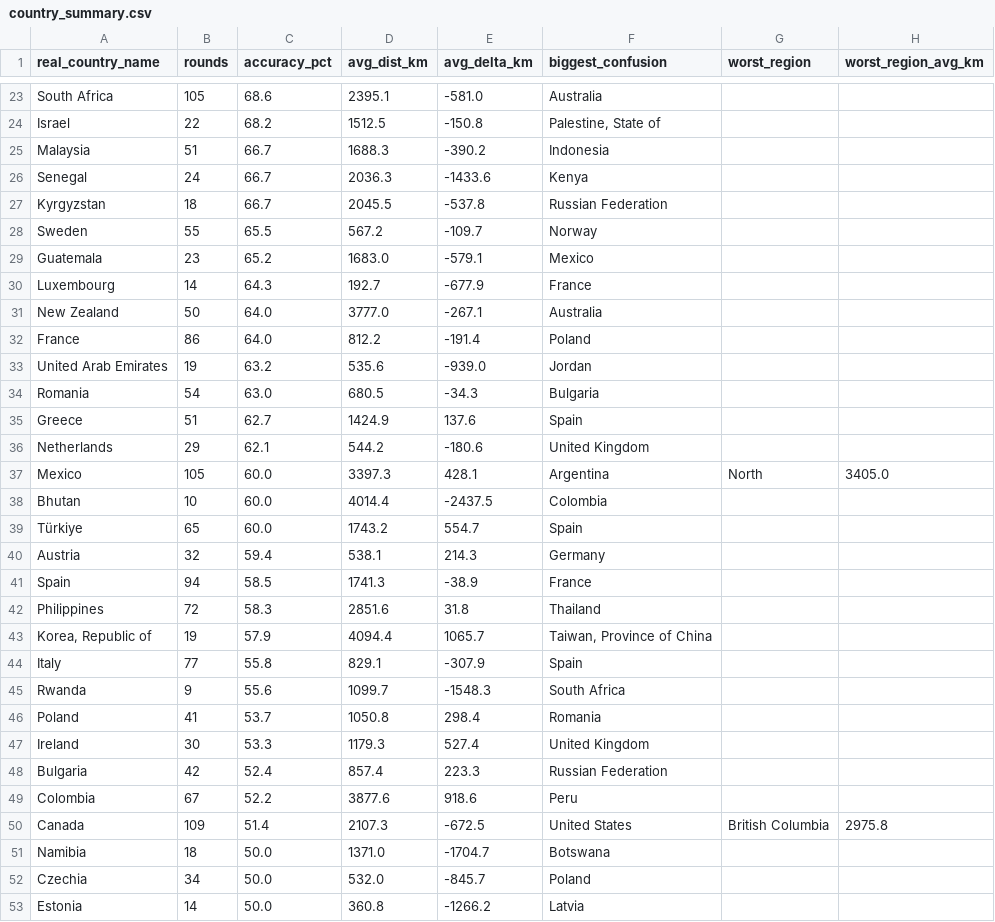
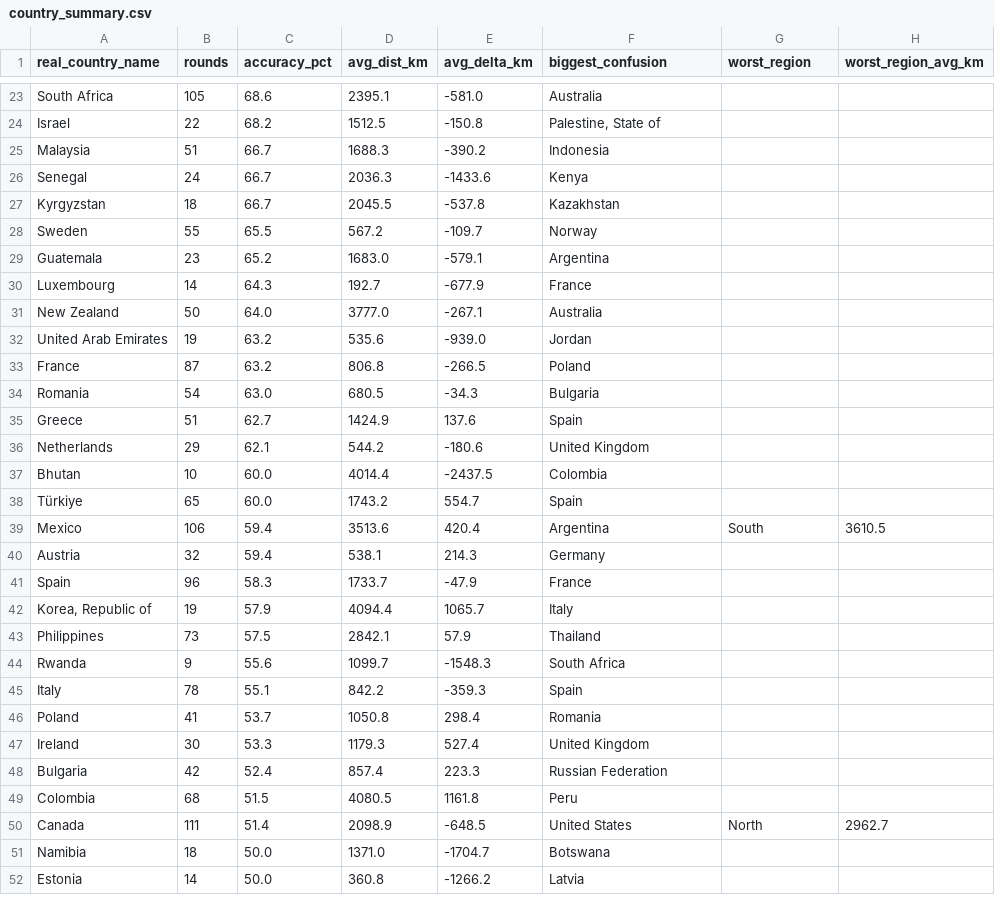
Before and after one commit to pedrosalgado22/Live_Geoguessr_Dashboard, a CSV file: country_summary.csv, drawn as a sheet; only a part is shown, gaps mark what is left out; the diff covers the shown part only.

```diff
--- a/country_summary.csv
+++ b/country_summary.csv
@@ -26,9 +26,9 @@ Malaysia,51,66.7,1688.3,-390.2,Indonesia,,
 Senegal,24,66.7,2036.3,-1433.6,Kenya,,
-Kyrgyzstan,18,66.7,2045.5,-537.8,Russian Federation,,
+Kyrgyzstan,18,66.7,2045.5,-537.8,Kazakhstan,,
 Sweden,55,65.5,567.2,-109.7,Norway,,
-Guatemala,23,65.2,1683.0,-579.1,Mexico,,
+Guatemala,23,65.2,1683.0,-579.1,Argentina,,
 Luxembourg,14,64.3,192.7,-677.9,France,,
 New Zealand,50,64.0,3777.0,-267.1,Australia,,
-France,86,64.0,812.2,-191.4,Poland,,
 United Arab Emirates,19,63.2,535.6,-939.0,Jordan,,
+France,87,63.2,806.8,-266.5,Poland,,
 Romania,54,63.0,680.5,-34.3,Bulgaria,,
@@ -36,11 +36,11 @@ Greece,51,62.7,1424.9,137.6,Spain,,
 Netherlands,29,62.1,544.2,-180.6,United Kingdom,,
-Mexico,105,60.0,3397.3,428.1,Argentina,North,3405.0
 Bhutan,10,60.0,4014.4,-2437.5,Colombia,,
 Türkiye,65,60.0,1743.2,554.7,Spain,,
+Mexico,106,59.4,3513.6,420.4,Argentina,South,3610.5
 Austria,32,59.4,538.1,214.3,Germany,,
-Spain,94,58.5,1741.3,-38.9,France,,
-Philippines,72,58.3,2851.6,31.8,Thailand,,
-"Korea, Republic of",19,57.9,4094.4,1065.7,"Taiwan, Province of China",,
-Italy,77,55.8,829.1,-307.9,Spain,,
+Spain,96,58.3,1733.7,-47.9,France,,
+"Korea, Republic of",19,57.9,4094.4,1065.7,Italy,,
+Philippines,73,57.5,2842.1,57.9,Thailand,,
 Rwanda,9,55.6,1099.7,-1548.3,South Africa,,
+Italy,78,55.1,842.2,-359.3,Spain,,
 Poland,41,53.7,1050.8,298.4,Romania,,
@@ -48,6 +48,5 @@ Ireland,30,53.3,1179.3,527.4,United Kingdom,,
 Bulgaria,42,52.4,857.4,223.3,Russian Federation,,
-Colombia,67,52.2,3877.6,918.6,Peru,,
-Canada,109,51.4,2107.3,-672.5,United States,British Columbia,2975.8
+Colombia,68,51.5,4080.5,1161.8,Peru,,
+Canada,111,51.4,2098.9,-648.5,United States,North,2962.7
 Namibia,18,50.0,1371.0,-1704.7,Botswana,,
-Czechia,34,50.0,532.0,-845.7,Poland,,
 Estonia,14,50.0,360.8,-1266.2,Latvia,,
```
Also changed, not shown: 7 added rows, 6 removed rows and 35 edited cells elsewhere in this file, country_training_ranking.csv, games.csv, 1 other file.
